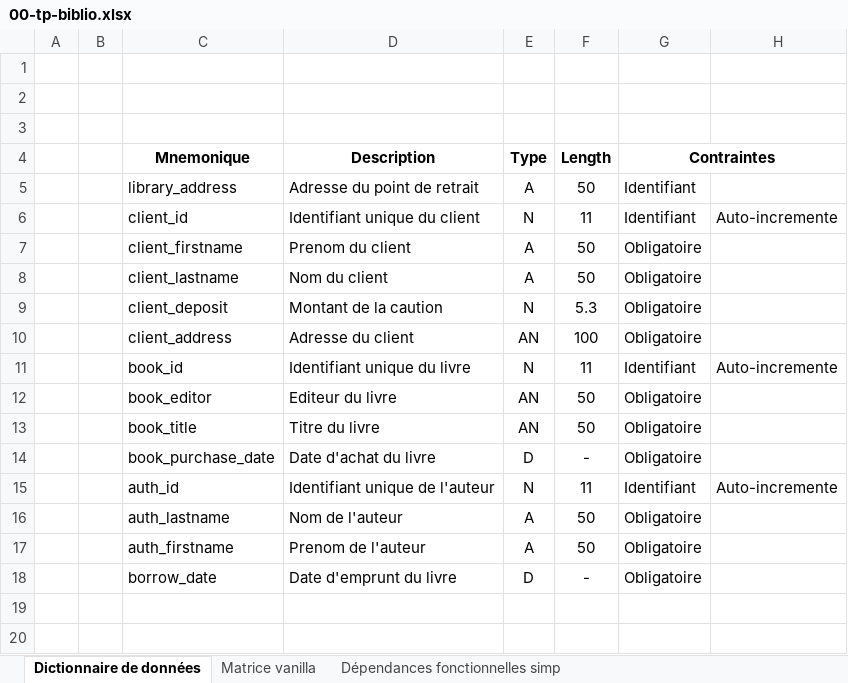
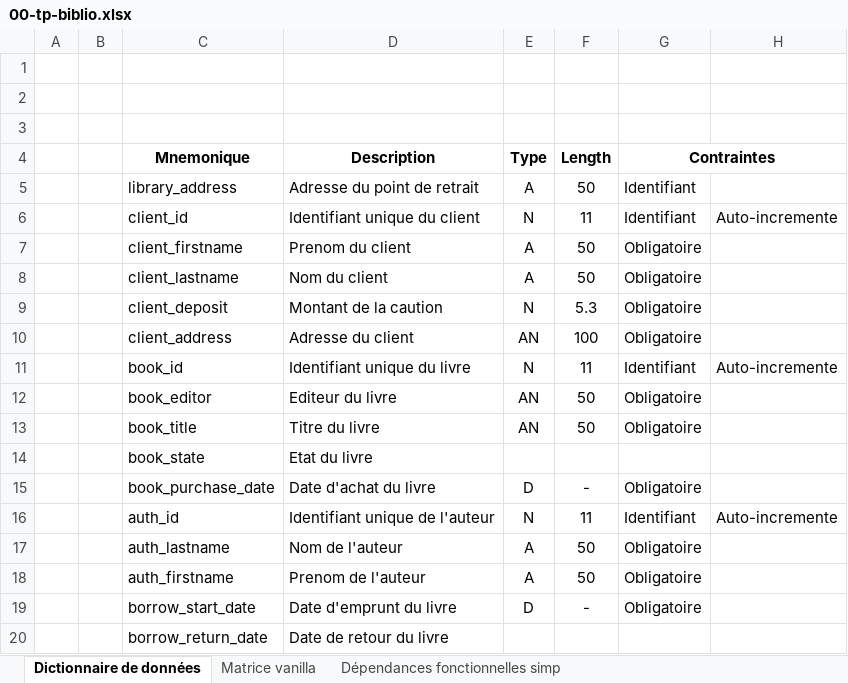
Before and after one commit to kyweez/CDA-07-DB, an Excel workbook: Exos/01-mcd/00-tp-biblio.xlsx, sheet Dictionnaire de données, drawn as a sheet; values as stored, in another font and other column widths than the file's, no borders; addresses are those after the commit; the diff names each change by its address in the sheet, - before the commit and + after, or states it on an @@ line.

Commit message:
Update TP Biblio

```diff
--- a/Exos/01-mcd/00-tp-biblio.xlsx (sheet Dictionnaire de données)
+++ b/Exos/01-mcd/00-tp-biblio.xlsx (sheet Dictionnaire de données)
+row 14:  |  | book_state | Etat du livre
-C19 (Mnemonique): borrow_date
+C19 (Mnemonique): borrow_start_date
+row 20:  |  | borrow_return_date | Date de retour du livre
```
Also changed, not shown: 1 other file.
